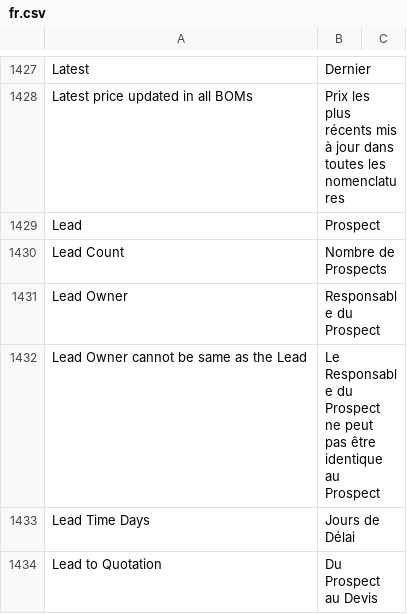
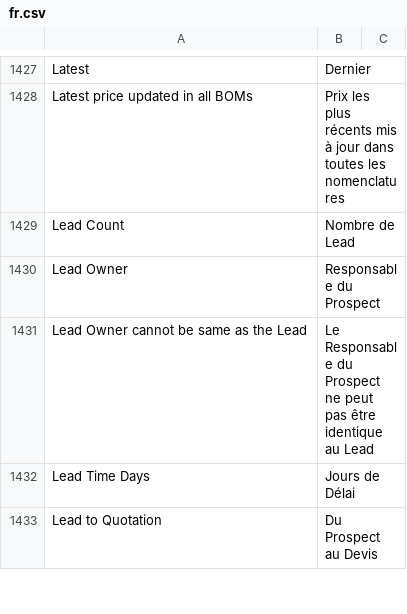
Before and after one commit to techyst-net/nexyst, a CSV file: erpnext/translations/fr.csv, drawn as a sheet; only a part is shown, gaps mark what is left out; the diff covers the shown part only.

Commit message:
chore: fr translation lead vs prospect (#35697)
chore: fr translation lead vs prospect

```diff
--- a/erpnext/translations/fr.csv
+++ b/erpnext/translations/fr.csv
@@ -1428,6 +1428,5 @@ Latest,Dernier,
 Latest price updated in all BOMs,Prix les plus récents mis à jour dans toutes les nomenclatures,
-Lead,Prospect,
-Lead Count,Nombre de Prospects,
+Lead Count,Nombre de Lead,
 Lead Owner,Responsable du Prospect,
-Lead Owner cannot be same as the Lead,Le Responsable du Prospect ne peut pas être identique au Prospect,
+Lead Owner cannot be same as the Lead,Le Responsable du Prospect ne peut pas être identique au Lead,
 Lead Time Days,Jours de Délai,
```
Also changed, not shown: 29 edited cells elsewhere in this file.
